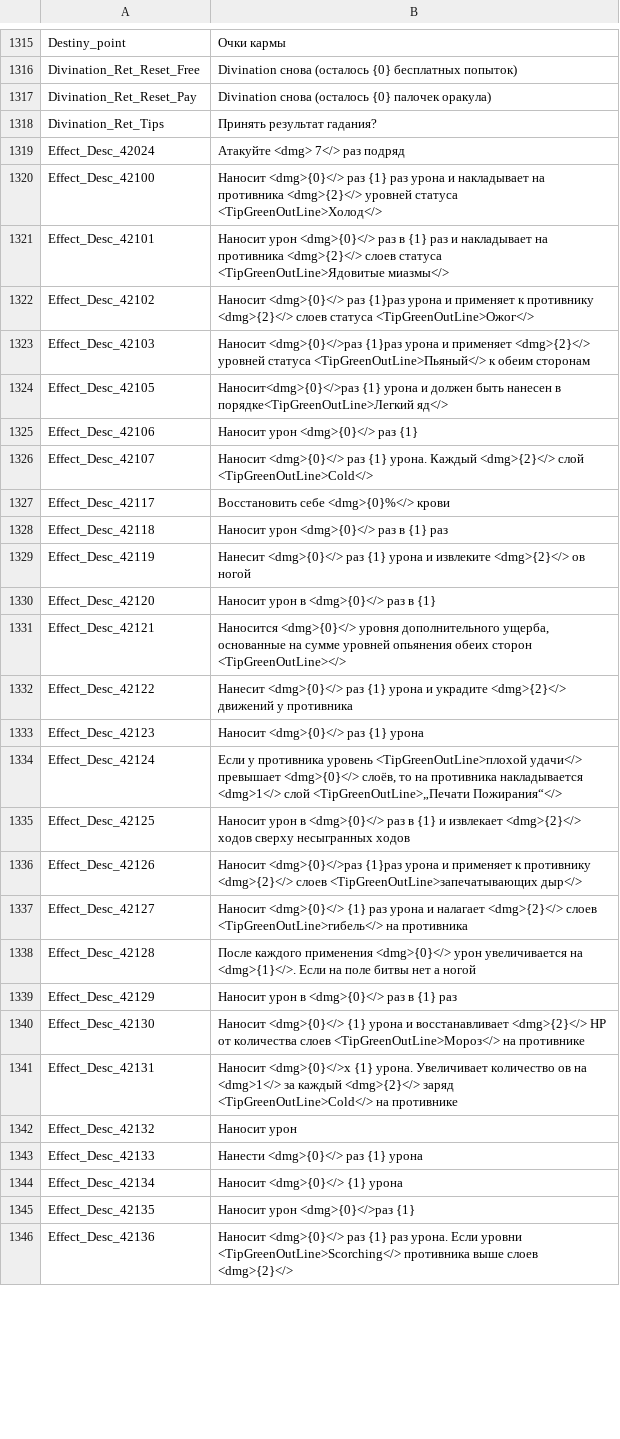
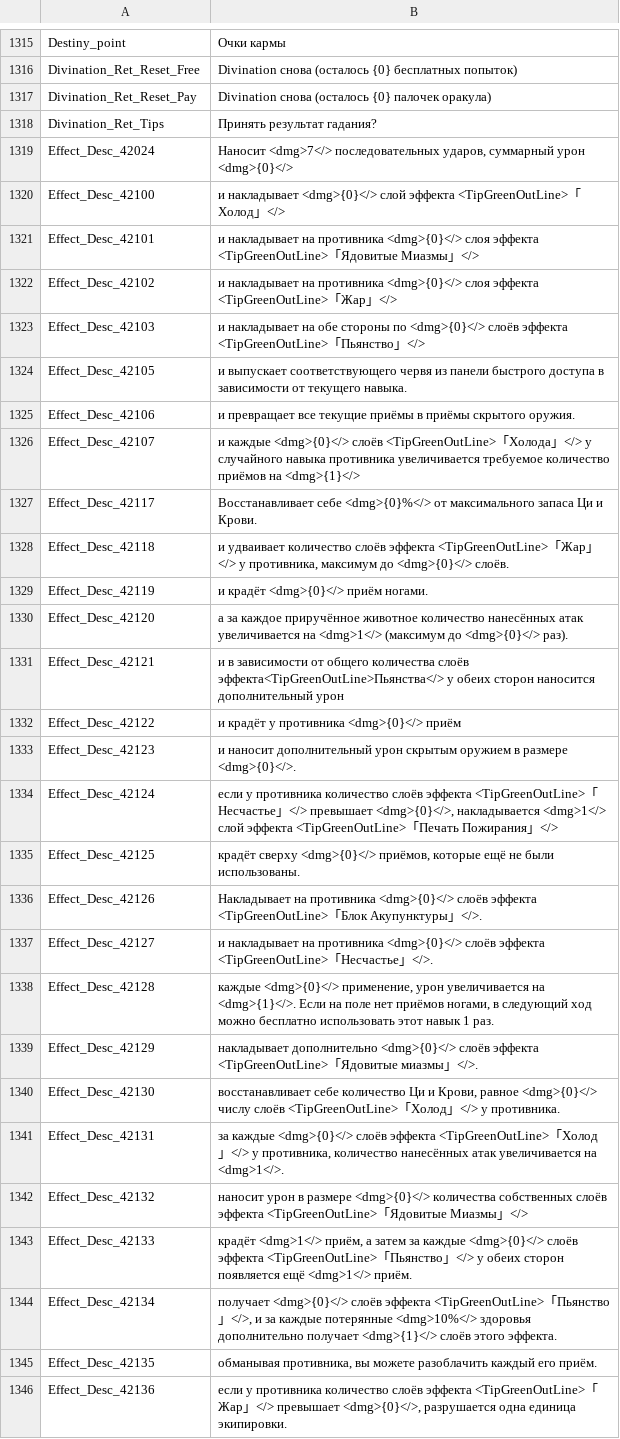
Before and after one commit to BukhtiyarovS/mkf, a CSV file: 1.2/HMS_00-WindowsNoEditor_Rus/HMS_00/Content/Etc/Localization/ui_ru.csv, drawn as a sheet; only a part is shown, gaps mark what is left out; the diff covers the shown part only; the diff names each change by its address in the sheet, - before the commit and + after, or states it on an @@ line.

Commit message:
Описание навыков
Допили описание навыков. Надо пройтись еще раз, посмотреть мб чет упустил

```diff
--- a/1.2/HMS_00-WindowsNoEditor_Rus/HMS_00/Content/Etc/Localization/ui_ru.csv
+++ b/1.2/HMS_00-WindowsNoEditor_Rus/HMS_00/Content/Etc/Localization/ui_ru.csv
-B1319: Атакуйте <dmg> 7</> раз подряд
+B1319: Наносит <dmg>7</> последовательных ударов, суммарный урон <dmg>{0}</>
-B1320: Наносит <dmg>{0}</> раз {1} раз урона и накладывает на противника <dmg>{2}</> уровней статуса <TipGreenOutLine>Холод</>
+B1320: и накладывает <dmg>{0}</> слой эффекта <TipGreenOutLine>「Холод」</>
-B1321: Наносит урон <dmg>{0}</> раз в {1} раз и накладывает на противника <dmg>{2}</> слоев статуса <TipGreenOutLine>Ядовитые миазмы</>
+B1321: и накладывает на противника <dmg>{0}</> слоя эффекта <TipGreenOutLine>「Ядовитые Миазмы」</>
-B1322: Наносит <dmg>{0}</> раз {1}раз урона и применяет к противнику <dmg>{2}</> слоев статуса <TipGreenOutLine>Ожог</>
+B1322: и накладывает на противника <dmg>{0}</> слоя эффекта <TipGreenOutLine>「Жар」</>
-B1323: Наносит <dmg>{0}</>раз {1}раз урона и применяет <dmg>{2}</> уровней статуса <TipGreenOutLine>Пьяный</> к обеим сторонам
+B1323: и накладывает на обе стороны по <dmg>{0}</> слоёв эффекта <TipGreenOutLine>「Пьянство」</>
-B1324: Наносит<dmg>{0}</>раз {1} урона и должен быть нанесен в порядке<TipGreenOutLine>Легкий яд</>
+B1324: и выпускает соответствующего червя из панели быстрого доступа в зависимости от текущего навыка.
-B1325: Наносит урон <dmg>{0}</> раз {1}
+B1325: и превращает все текущие приёмы в приёмы скрытого оружия.
-B1326: Наносит <dmg>{0}</> раз {1} урона. Каждый <dmg>{2}</> слой <TipGreenOutLine>Cold</>
+B1326: и каждые <dmg>{0}</> слоёв <TipGreenOutLine>「Холода」</> у случайного навыка противника увеличивается требуемое количество приёмов на <dmg>{1}</>
-B1327: Восстановить себе <dmg>{0}%</> крови
+B1327: Восстанавливает себе <dmg>{0}%</> от максимального запаса Ци и Крови.
-B1328: Наносит урон <dmg>{0}</> раз в {1} раз
+B1328: и удваивает количество слоёв эффекта <TipGreenOutLine>「Жар」</> у противника, максимум до <dmg>{0}</> слоёв.
-B1329: Нанесит <dmg>{0}</> раз {1} урона и извлеките <dmg>{2}</> ов ногой
+B1329: и крадёт <dmg>{0}</> приём ногами.
-B1330: Наносит урон в <dmg>{0}</> раз в {1}
+B1330: а за каждое приручённое животное количество нанесённых атак увеличивается на <dmg>1</> (максимум до <dmg>{0}</> раз).
-B1331: Наносится <dmg>{0}</> уровня дополнительного ущерба, основанные на сумме уровней опьянения обеих сторон <TipGreenOutLine></>
+B1331: и в зависимости от общего количества слоёв эффекта<TipGreenOutLine>Пьянства</> у обеих сторон наносится дополнительный урон
-B1332: Нанесит <dmg>{0}</> раз {1} урона и украдите <dmg>{2}</> движений у противника
+B1332: и крадёт у противника <dmg>{0}</> приём
-B1333: Наносит <dmg>{0}</> раз {1} урона
+B1333: и наносит дополнительный урон скрытым оружием в размере <dmg>{0}</>.
-B1334: Если у противника уровень <TipGreenOutLine>плохой удачи</> превышает <dmg>{0}</> слоёв, то на противника накладывается <dmg>1</> слой <TipGreenOutLine>„Печати Пожирания“</>
+B1334: если у противника количество слоёв эффекта <TipGreenOutLine>「Несчастье」</> превышает <dmg>{0}</>, накладывается <dmg>1</> слой эффекта <TipGreenOutLine>「Печать Пожирания」</>
-B1335: Наносит урон в <dmg>{0}</> раз в {1} и извлекает <dmg>{2}</> ходов сверху несыгранных ходов
+B1335: крадёт сверху <dmg>{0}</> приёмов, которые ещё не были использованы.
-B1336: Наносит <dmg>{0}</>раз {1}раз урона и применяет к противнику <dmg>{2}</> слоев <TipGreenOutLine>запечатывающих дыр</>
+B1336: Накладывает на противника <dmg>{0}</> слоёв эффекта <TipGreenOutLine>「Блок Акупунктуры」</>.
-B1337: Наносит <dmg>{0}</> {1} раз урона и налагает <dmg>{2}</> слоев <TipGreenOutLine>гибель</> на противника
+B1337: и накладывает на противника <dmg>{0}</> слоёв эффекта <TipGreenOutLine>「Несчастье」</>.
-B1338: После каждого применения <dmg>{0}</> урон увеличивается на <dmg>{1}</>. Если на поле битвы нет а ногой
+B1338: каждые <dmg>{0}</> применение, урон увеличивается на <dmg>{1}</>. Если на поле нет приёмов ногами, в следующий ход можно бесплатно использовать этот навык 1 раз.
-B1339: Наносит урон в <dmg>{0}</> раз в {1} раз
+B1339: накладывает дополнительно <dmg>{0}</> слоёв эффекта <TipGreenOutLine>「Ядовитые миазмы」</>.
-B1340: Наносит <dmg>{0}</> {1} урона и восстанавливает <dmg>{2}</> HP от количества слоев <TipGreenOutLine>Мороз</> на противнике
+B1340: восстанавливает себе количество Ци и Крови, равное <dmg>{0}</> числу слоёв <TipGreenOutLine>「Холод」</> у противника.
-B1341: Наносит <dmg>{0}</>x {1} урона. Увеличивает количество ов на <dmg>1</> за каждый <dmg>{2}</> заряд <TipGreenOutLine>Cold</> на противнике
+B1341: за каждые <dmg>{0}</> слоёв эффекта <TipGreenOutLine>「Холод」</> у противника, количество нанесённых атак увеличивается на <dmg>1</>.
-B1342: Наносит урон
+B1342: наносит урон в размере <dmg>{0}</> количества собственных слоёв эффекта <TipGreenOutLine>「Ядовитые Миазмы」</>
-B1343: Нанести <dmg>{0}</> раз {1} урона
+B1343: крадёт <dmg>1</> приём, а затем за каждые <dmg>{0}</> слоёв эффекта <TipGreenOutLine>「Пьянство」</> у обеих сторон появляется ещё <dmg>1</> приём.
-B1344: Наносит <dmg>{0}</> {1} урона
+B1344: получает <dmg>{0}</> слоёв эффекта <TipGreenOutLine>「Пьянство」</>, и за каждые потерянные <dmg>10%</> здоровья дополнительно получает <dmg>{1}</> слоёв этого эффекта.
-B1345: Наносит урон <dmg>{0}</>раз {1}
+B1345: обманывая противника, вы можете разоблачить каждый его приём.
-B1346: Наносит <dmg>{0}</> раз {1} раз урона. Если уровни <TipGreenOutLine>Scorching</> противника выше слоев <dmg>{2}</>
+B1346: если у противника количество слоёв эффекта <TipGreenOutLine>「Жар」</> превышает <dmg>{0}</>, разрушается одна единица экипировки.
```
Also changed, not shown: 74 edited cells elsewhere in this file, 3 other files.
